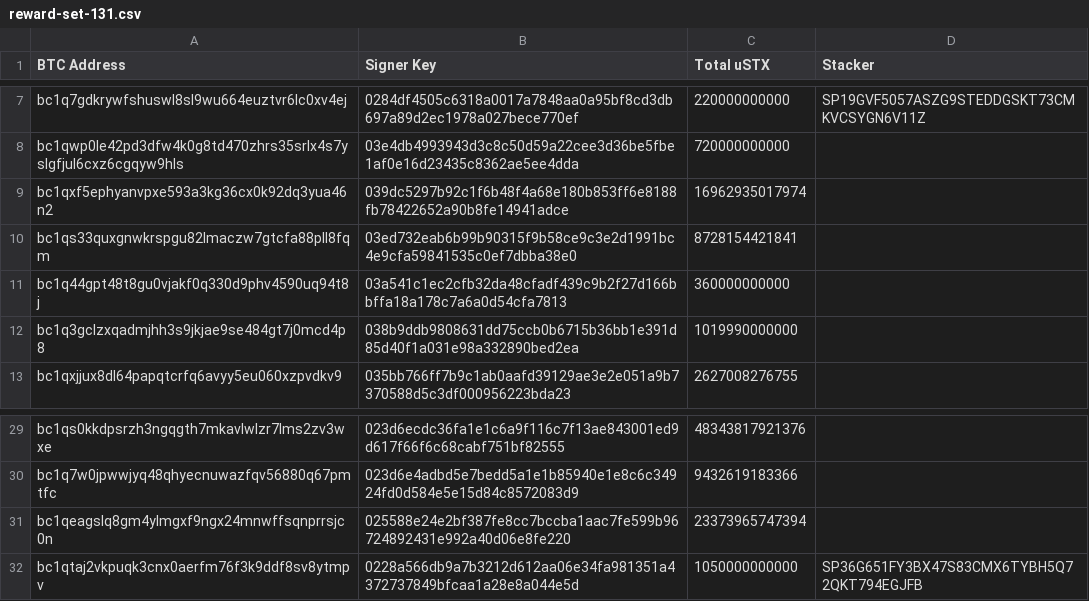
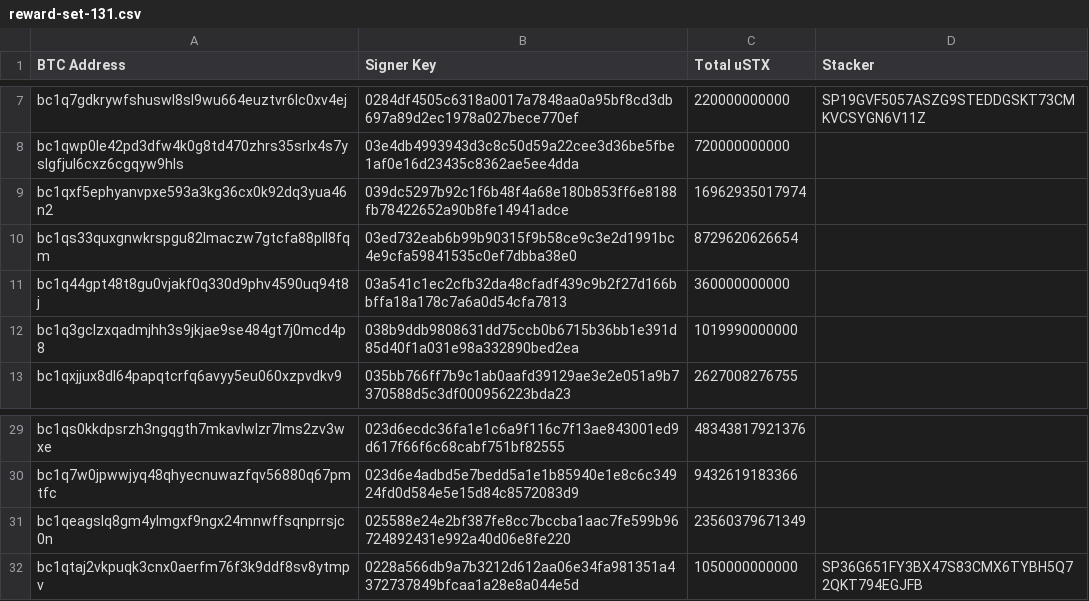
Before and after one commit to hstove/pox-events, a CSV file: data/mainnet/reward-set-131.csv, drawn as a sheet; only a part is shown, gaps mark what is left out.

```diff
--- a/data/mainnet/reward-set-131.csv
+++ b/data/mainnet/reward-set-131.csv
@@ -9,3 +9,3 @@ bc1qwp0le42pd3dfw4k0g8td470zhrs35srlx4s7yslgfjul6cxz6cgqyw9hls,03e4db4993943d3c8
 bc1qxf5ephyanvpxe593a3kg36cx0k92dq3yua46n2,039dc5297b92c1f6b48f4a68e180b853ff6e8188fb78422652a90b8fe14941adce,16962935017974,
-bc1qs33quxgnwkrspgu82lmaczw7gtcfa88pll8fqm,03ed732eab6b99b90315f9b58ce9c3e2d1991bc4e9cfa59841535c0ef7dbba38e0,8728154421841,
+bc1qs33quxgnwkrspgu82lmaczw7gtcfa88pll8fqm,03ed732eab6b99b90315f9b58ce9c3e2d1991bc4e9cfa59841535c0ef7dbba38e0,8729620626654,
 bc1q44gpt48t8gu0vjakf0q330d9phv4590uq94t8j,03a541c1ec2cfb32da48cfadf439c9b2f27d166bbffa18a178c7a6a0d54cfa7813,360000000000,
@@ -30,3 +30,3 @@ bc1qs0kkdpsrzh3ngqgth7mkavlwlzr7lms2zv3wxe,023d6ecdc36fa1e1c6a9f116c7f13ae843001
 bc1q7w0jpwwjyq48qhyecnuwazfqv56880q67pmtfc,023d6e4adbd5e7bedd5a1e1b85940e1e8c6c34924fd0d584e5e15d84c8572083d9,9432619183366,
-bc1qeagslq8gm4ylmgxf9ngx24mnwffsqnprrsjc0n,025588e24e2bf387fe8cc7bccba1aac7fe599b96724892431e992a40d06e8fe220,23373965747394,
+bc1qeagslq8gm4ylmgxf9ngx24mnwffsqnprrsjc0n,025588e24e2bf387fe8cc7bccba1aac7fe599b96724892431e992a40d06e8fe220,23560379671349,
 bc1qtaj2vkpuqk3cnx0aerfm76f3k9ddf8sv8ytmpv,0228a566db9a7b3212d612aa06e34fa981351a4372737849bfcaa1a28e8a044e5d,1050000000000,SP36G651FY3BX47S83CMX6TYBH5Q72QKT794EGJFB
```
Also changed, not shown: data/mainnet/signer-nodes.csv.
